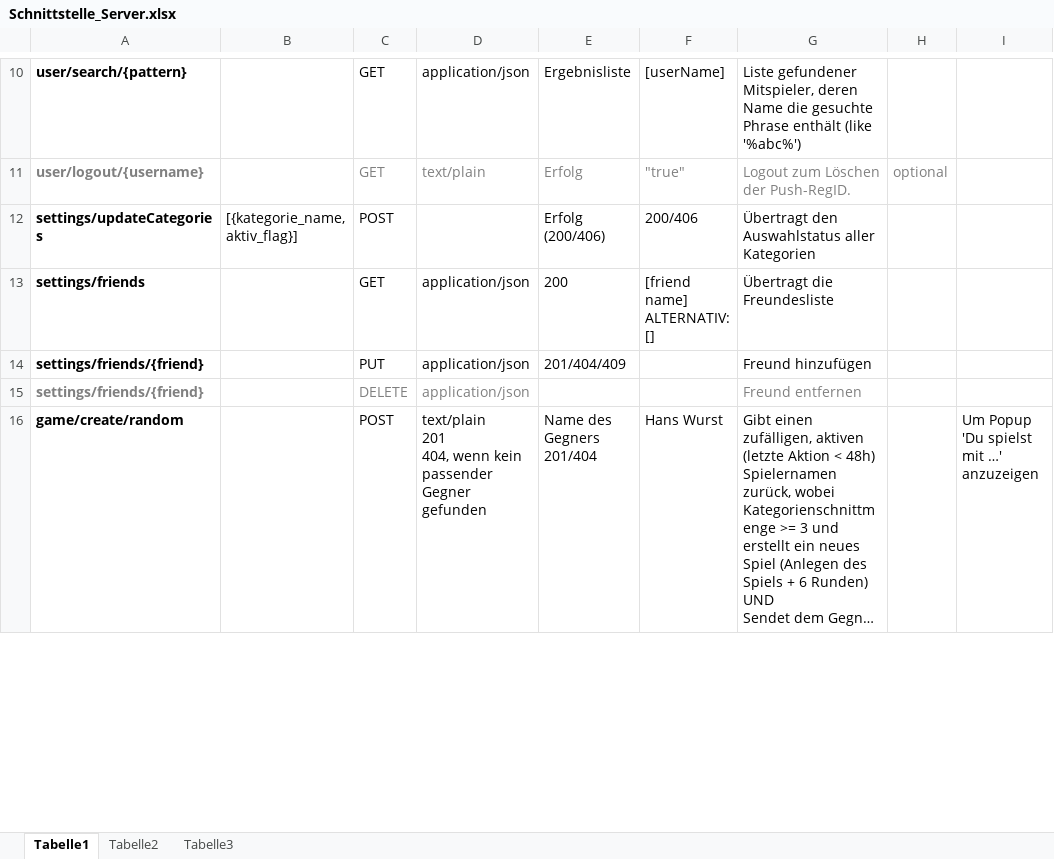
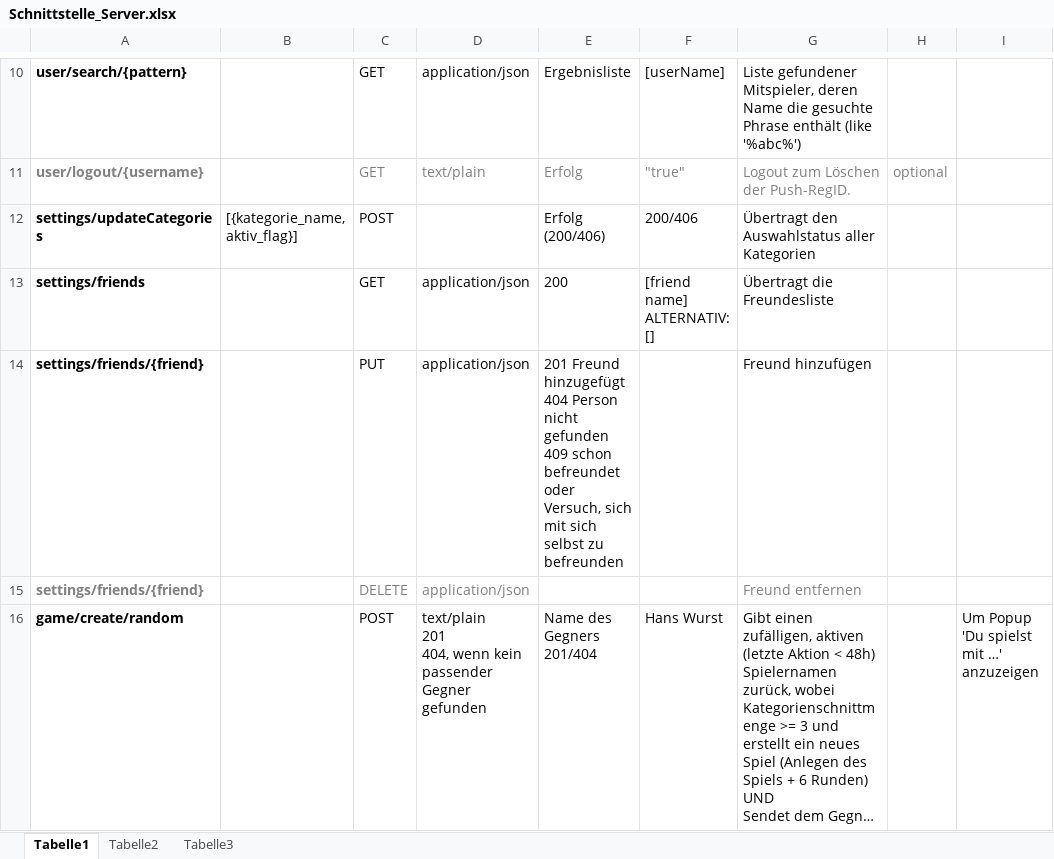
Before and after one commit to Jessi93/Quizduell, an Excel workbook: Documents/Phasen/Concept/Schnittstelle_Server.xlsx, sheet Tabelle1, drawn as a sheet; only a part is shown, gaps mark what is left out; long unchanged cells end in …; values as stored, in another font and other column widths than the file's, no borders; table styles not drawn; ↵ is a line break in a cell; the diff names each change by its address in the sheet, - before the commit and + after, or states it on an @@ line.

Commit message:
addFriend: Http status aktualisiert.

```diff
--- a/Documents/Phasen/Concept/Schnittstelle_Server.xlsx (sheet Tabelle1)
+++ b/Documents/Phasen/Concept/Schnittstelle_Server.xlsx (sheet Tabelle1)
-E14: 201/404/409
+E14: 201 Freund hinzugefügt ↵ 404 Person nicht gefunden ↵ 409 schon befreundet oder Versuch, sich mit sich selbst zu befreunden
```
